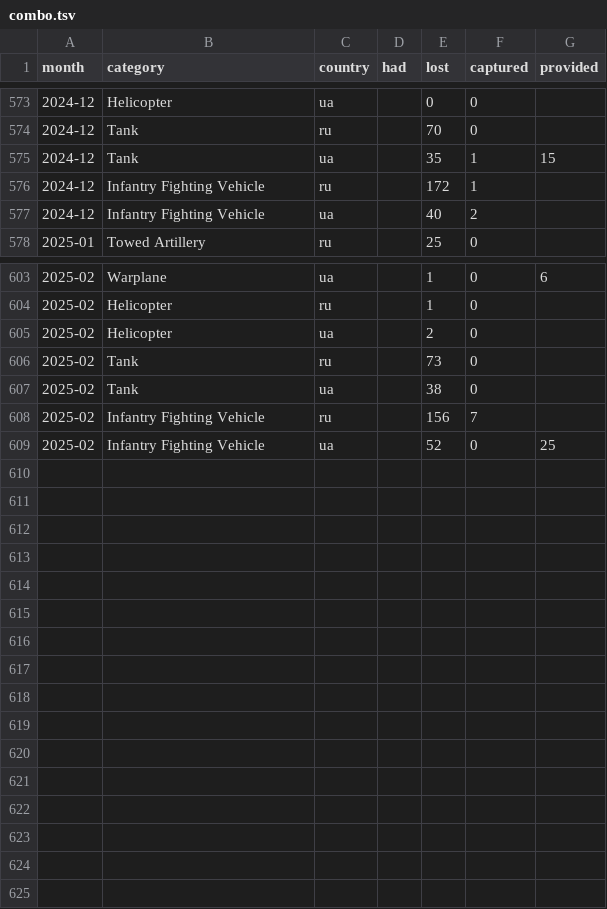
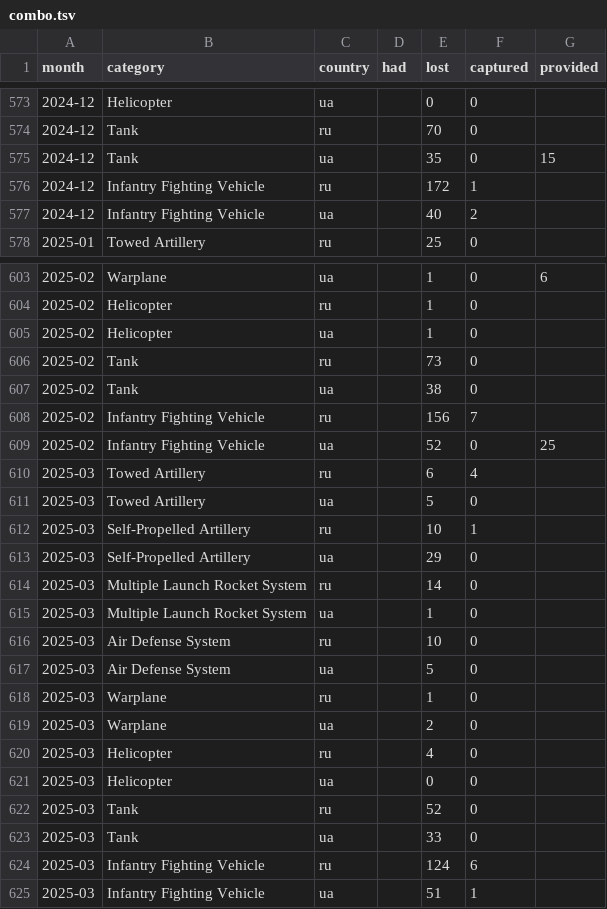
Before and after one commit to protect-ukraine-now/pun, a TSV file: src/data/combo.tsv, drawn as a sheet; only a part is shown, gaps mark what is left out.

```diff
--- a/src/data/combo.tsv
+++ b/src/data/combo.tsv
@@ -574,3 +574,3 @@ month	category	country	had	lost	captured	provided
 2024-12	Tank	ru		70	0	
-2024-12	Tank	ua		35	1	15
+2024-12	Tank	ua		35	0	15
 2024-12	Infantry Fighting Vehicle	ru		172	1	
@@ -604,3 +604,3 @@ month	category	country	had	lost	captured	provided
 2025-02	Helicopter	ru		1	0	
-2025-02	Helicopter	ua		2	0	
+2025-02	Helicopter	ua		1	0	
 2025-02	Tank	ru		73	0	
@@ -609 +609,17 @@ month	category	country	had	lost	captured	provided
 2025-02	Infantry Fighting Vehicle	ua		52	0	25
+2025-03	Towed Artillery	ru		6	4	
+2025-03	Towed Artillery	ua		5	0	
+2025-03	Self-Propelled Artillery	ru		10	1	
+2025-03	Self-Propelled Artillery	ua		29	0	
+2025-03	Multiple Launch Rocket System	ru		14	0	
+2025-03	Multiple Launch Rocket System	ua		1	0	
+2025-03	Air Defense System	ru		10	0	
+2025-03	Air Defense System	ua		5	0	
+2025-03	Warplane	ru		1	0	
+2025-03	Warplane	ua		2	0	
+2025-03	Helicopter	ru		4	0	
+2025-03	Helicopter	ua		0	0	
+2025-03	Tank	ru		52	0	
+2025-03	Tank	ua		33	0	
+2025-03	Infantry Fighting Vehicle	ru		124	6	
+2025-03	Infantry Fighting Vehicle	ua		51	1	
```
Also changed, not shown: 2 other files.
